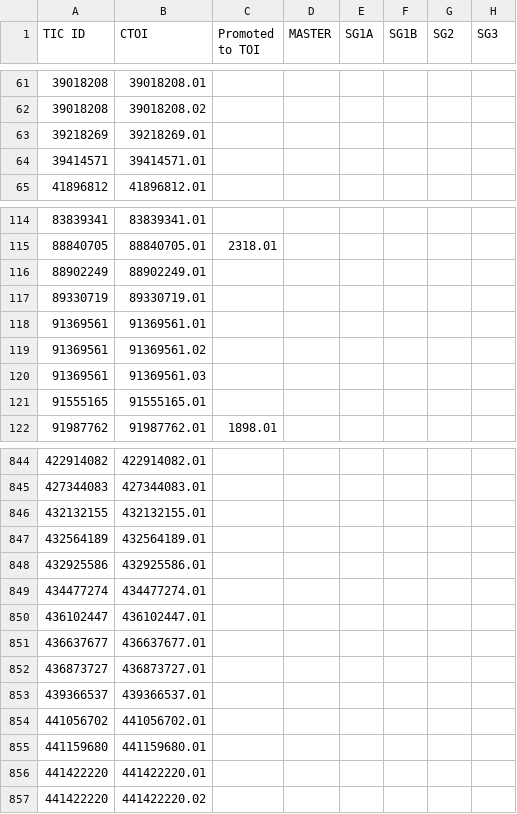
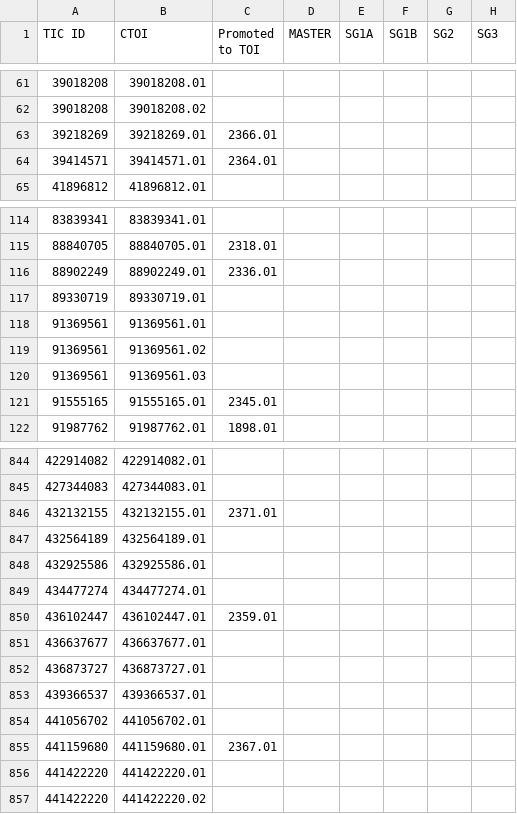
Before and after one commit to jpdeleon/chronos, a CSV file: chronos/data/CTOIs.csv, drawn as a sheet; only a part is shown, gaps mark what is left out; the diff covers the shown part only; the diff names each change by its address in the sheet, - before the commit and + after, or states it on an @@ line.

```diff
--- a/chronos/data/CTOIs.csv
+++ b/chronos/data/CTOIs.csv
-C63 (Promoted to TOI): (empty)
+C63 (Promoted to TOI): 2366.01
-C64 (Promoted to TOI): (empty)
+C64 (Promoted to TOI): 2364.01
-C116 (Promoted to TOI): (empty)
+C116 (Promoted to TOI): 2336.01
-C121 (Promoted to TOI): (empty)
+C121 (Promoted to TOI): 2345.01
-C846 (Promoted to TOI): (empty)
+C846 (Promoted to TOI): 2371.01
-C850 (Promoted to TOI): (empty)
+C850 (Promoted to TOI): 2359.01
-C855 (Promoted to TOI): (empty)
+C855 (Promoted to TOI): 2367.01
```
Also changed, not shown: 37 edited cells elsewhere in this file, 31 other files.
